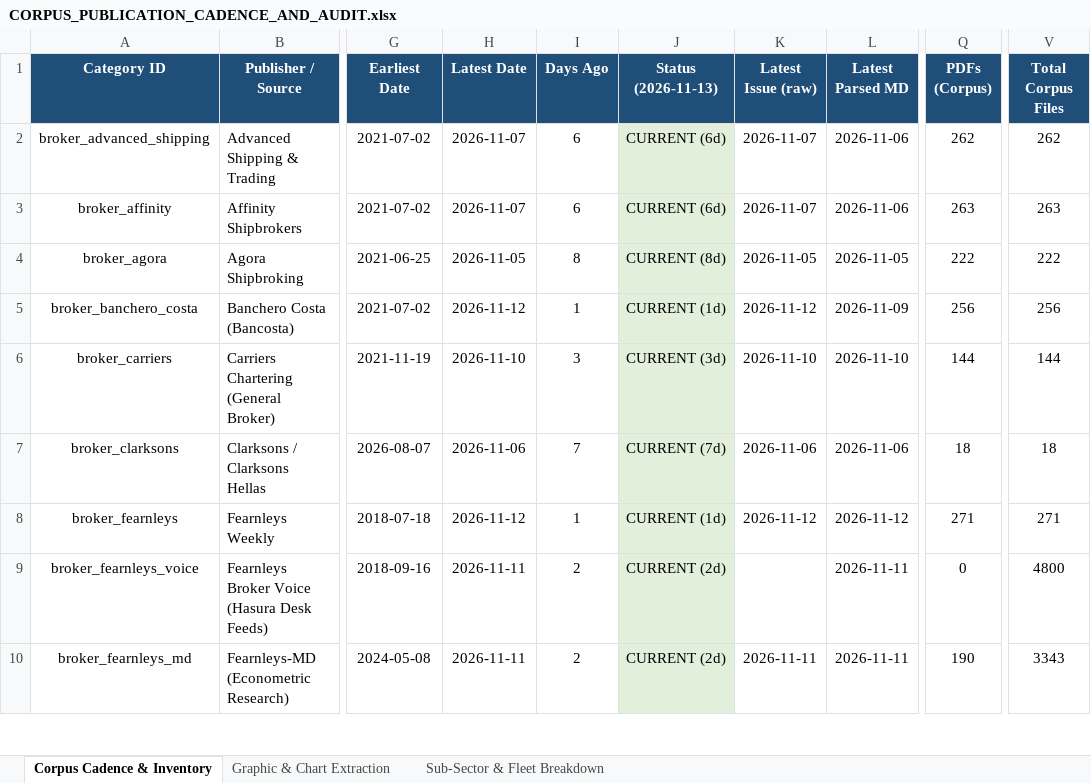
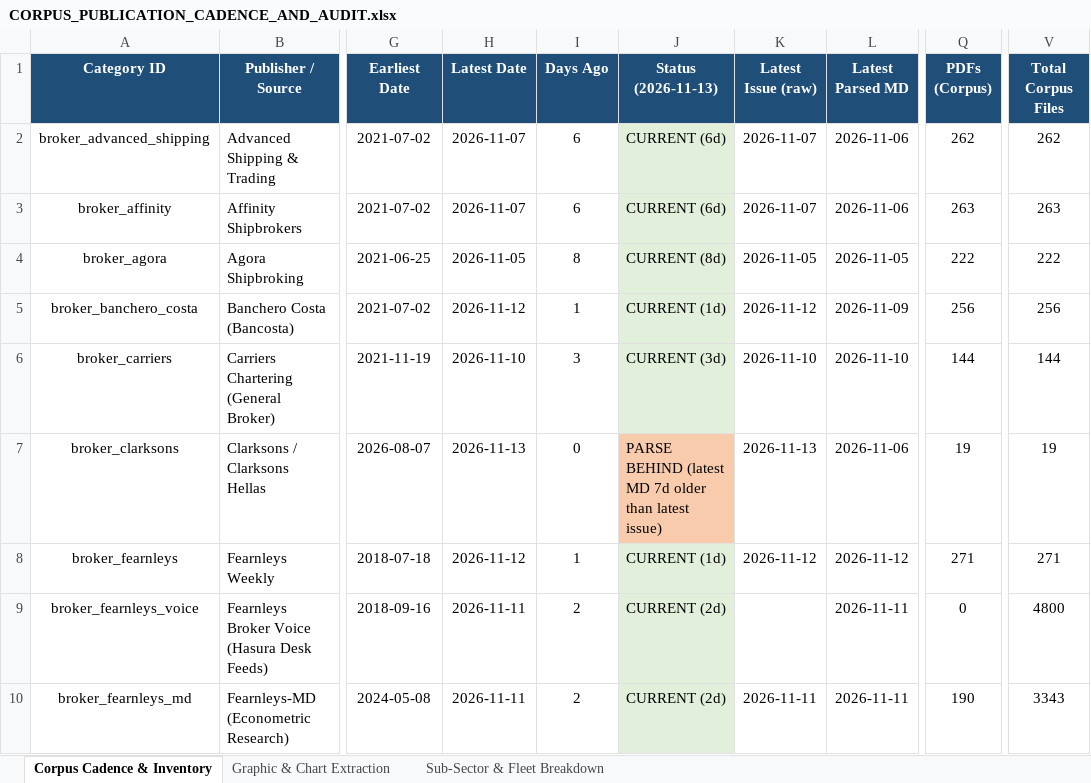
Before and after one commit to yieldchaser/Shipping, an Excel workbook: corpus/CORPUS_PUBLICATION_CADENCE_AND_AUDIT.xlsx, sheet Corpus Cadence & Inventory, drawn as a sheet; only a part is shown, gaps mark what is left out; values as stored, in another font and other column widths than the file's, no borders; the diff covers the shown part only; the diff names each change by its address in the sheet, - before the commit and + after, or states it on an @@ line.

```diff
--- a/corpus/CORPUS_PUBLICATION_CADENCE_AND_AUDIT.xlsx (sheet Corpus Cadence & Inventory)
+++ b/corpus/CORPUS_PUBLICATION_CADENCE_AND_AUDIT.xlsx (sheet Corpus Cadence & Inventory)
-H7 (Latest Date): 2026-11-06
+H7 (Latest Date): 2026-11-13
-I7 (Days Ago): 7
+I7 (Days Ago): 0
-J7 (Status (2026-11-13)): CURRENT (7d)
+J7 (Status (2026-11-13)): PARSE BEHIND (latest MD 7d older than latest issue)
-J7 fill: #E2EFDA
+J7 fill: #F8CBAD
-K7 (Latest Issue (raw)): 2026-11-06
+K7 (Latest Issue (raw)): 2026-11-13
-Q7 (PDFs (Corpus)): 18
+Q7 (PDFs (Corpus)): 19
-V7 (Total Corpus Files): 18
+V7 (Total Corpus Files): 19
```
Also changed, not shown: 18 edited cells elsewhere in this sheet, data/extracted/series/corpus_publication_cadence_and_audit.xlsx, data/extracted/series/gibson_master_tanker_series.xlsx, 27 other files.
